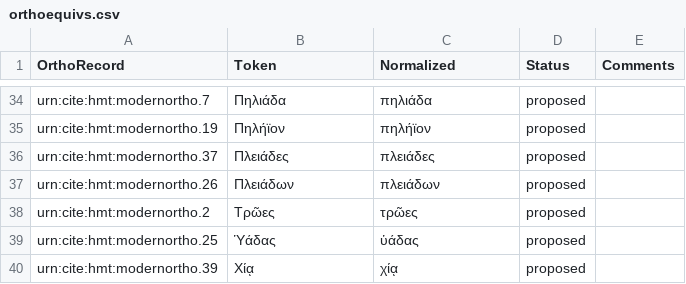
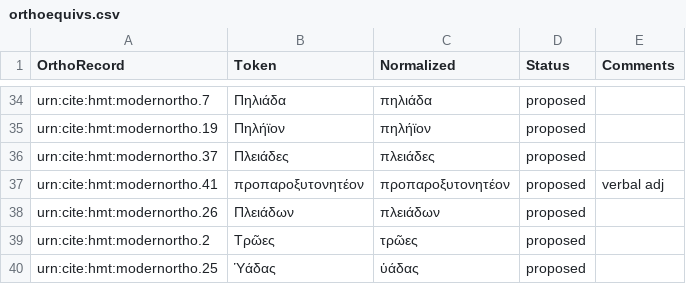
Before and after one commit to homermultitext/lexmapping, a CSV file: orthoequivs.csv, drawn as a sheet; only a part is shown, gaps mark what is left out; the shorter side is filled out with more unchanged rows.

Commit message:
Update orthoequivs.csv

```diff
--- a/orthoequivs.csv
+++ b/orthoequivs.csv
@@ -36,2 +36,3 @@ urn:cite:hmt:modernortho.19,Πηλήϊον,πηλήϊον,proposed,
 urn:cite:hmt:modernortho.37,Πλειάδες,πλειάδες,proposed,
+urn:cite:hmt:modernortho.41,προπαροξυτονητέον,προπαροξυτονητέον,proposed,verbal adj
 urn:cite:hmt:modernortho.26,Πλειάδων,πλειάδων,proposed,
```
